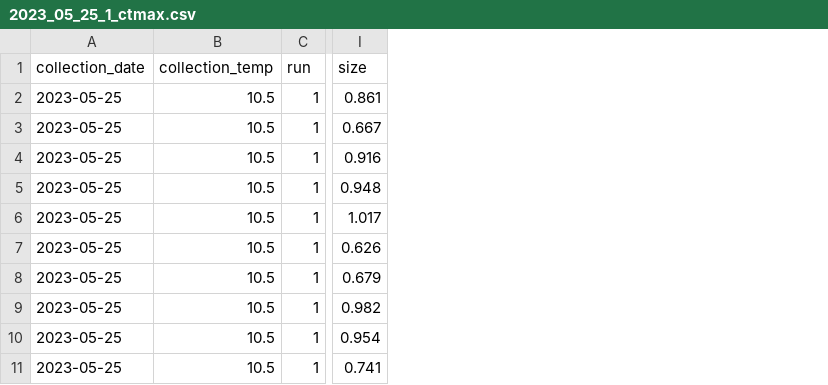
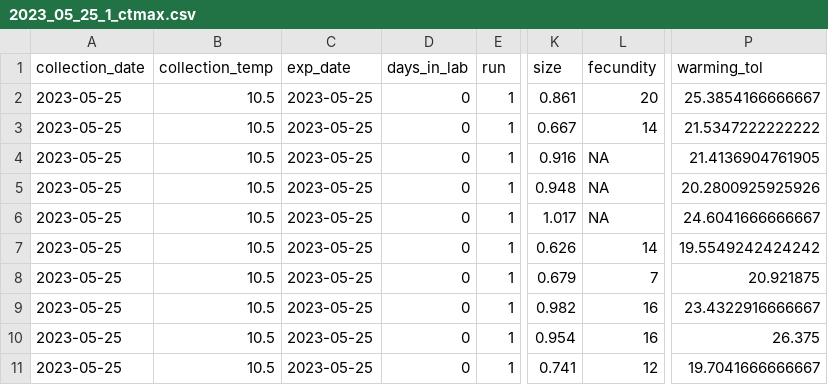
Before and after one commit to ZoopEcoEvo/champlain_seasonality, a CSV file: Output/Data/2023_05_25_1_ctmax.csv, drawn as a sheet; only a part is shown, gaps mark what is left out; the diff names each change by its address in the sheet, - before the commit and + after, or states it on an @@ line.

```diff
--- a/Output/Data/2023_05_25_1_ctmax.csv
+++ b/Output/Data/2023_05_25_1_ctmax.csv
+column C (exp_date), rows 2-11: all 2023-05-25
+column D (days_in_lab), rows 2-11: all 0
+column L (fecundity), rows 2-11: 20 | 14 | NA | NA | NA | 14 | 7 | 16 | 16 | 12
+column P (warming_tol), rows 2-11: 25.3854166666667 | 21.5347222222222 | 21.4136904761905 | 20.2800925925926 | 24.6041666666667 | 19.5549242424242 | 20.921875 | 23.4322916666667 | 26.375 | 19.7041666666667
```
Also changed, not shown: Output/Data/full_data.csv, 43 other files.
